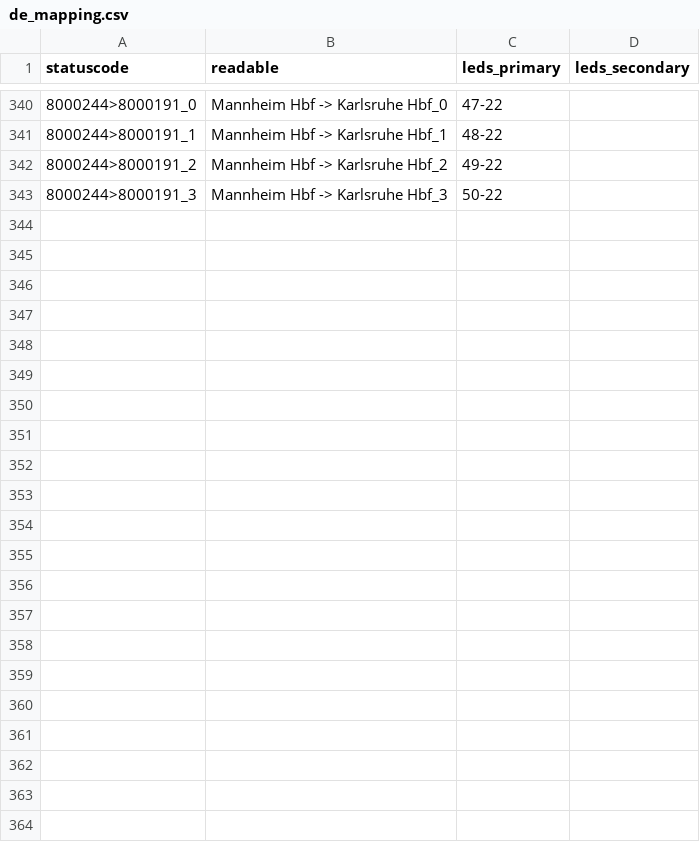
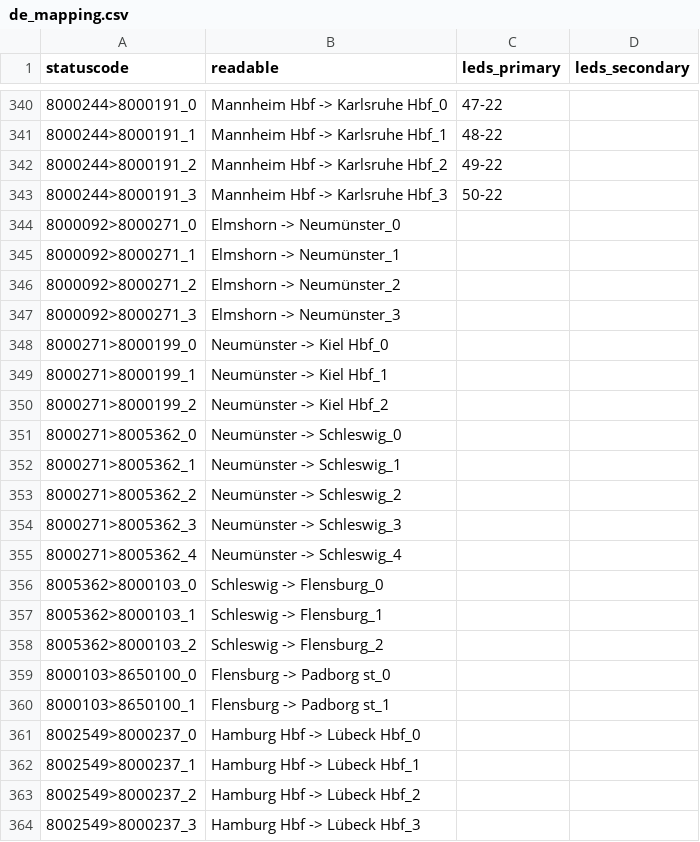
Before and after one commit to lumaghg/heidelberg-train-monitor, a CSV file: src/animation/mappings/de_mapping.csv, drawn as a sheet; only a part is shown, gaps mark what is left out; the diff names each change by its address in the sheet, - before the commit and + after, or states it on an @@ line.

```diff
--- a/src/animation/mappings/de_mapping.csv
+++ b/src/animation/mappings/de_mapping.csv
+row 344: 8000092>8000271_0 | Elmshorn -> Neumünster_0
+row 345: 8000092>8000271_1 | Elmshorn -> Neumünster_1
+row 346: 8000092>8000271_2 | Elmshorn -> Neumünster_2
+row 347: 8000092>8000271_3 | Elmshorn -> Neumünster_3
+row 348: 8000271>8000199_0 | Neumünster -> Kiel Hbf_0
+row 349: 8000271>8000199_1 | Neumünster -> Kiel Hbf_1
+row 350: 8000271>8000199_2 | Neumünster -> Kiel Hbf_2
+row 351: 8000271>8005362_0 | Neumünster -> Schleswig_0
+row 352: 8000271>8005362_1 | Neumünster -> Schleswig_1
+row 353: 8000271>8005362_2 | Neumünster -> Schleswig_2
+row 354: 8000271>8005362_3 | Neumünster -> Schleswig_3
+row 355: 8000271>8005362_4 | Neumünster -> Schleswig_4
+row 356: 8005362>8000103_0 | Schleswig -> Flensburg_0
+row 357: 8005362>8000103_1 | Schleswig -> Flensburg_1
+row 358: 8005362>8000103_2 | Schleswig -> Flensburg_2
+row 359: 8000103>8650100_0 | Flensburg -> Padborg st_0
+row 360: 8000103>8650100_1 | Flensburg -> Padborg st_1
+row 361: 8002549>8000237_0 | Hamburg Hbf -> Lübeck Hbf_0
+row 362: 8002549>8000237_1 | Hamburg Hbf -> Lübeck Hbf_1
+row 363: 8002549>8000237_2 | Hamburg Hbf -> Lübeck Hbf_2
+row 364: 8002549>8000237_3 | Hamburg Hbf -> Lübeck Hbf_3
```
Also changed, not shown: src/de/static/stations.csv, src/de/static/stretch_segments.csv, 6 other files.
